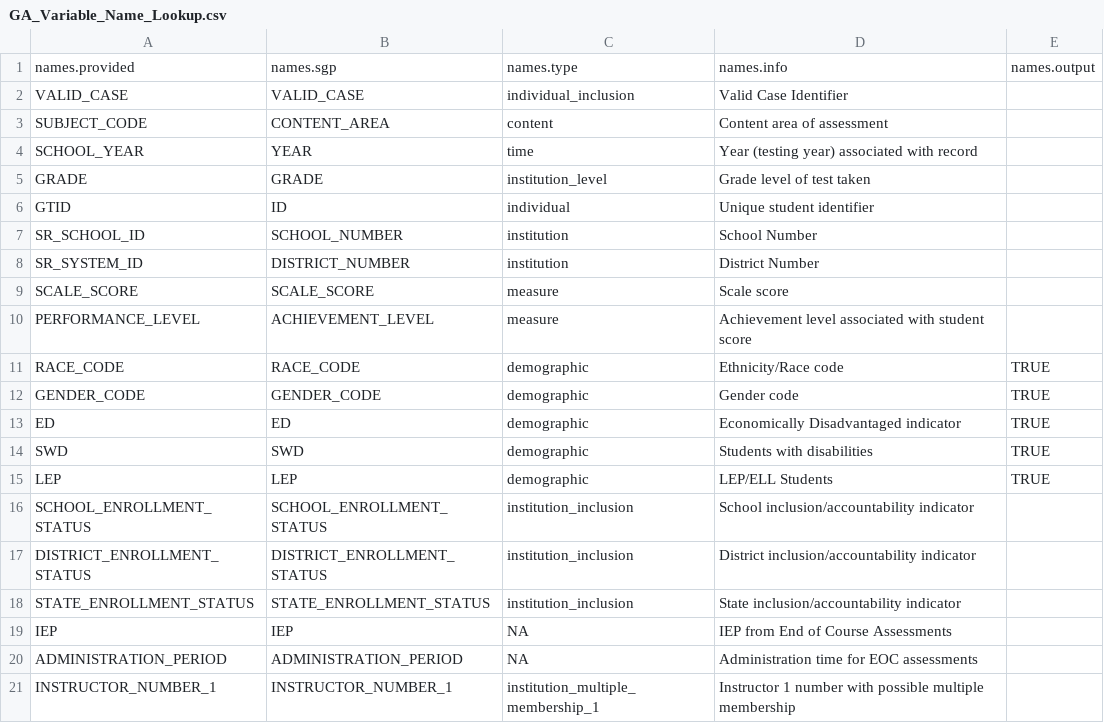
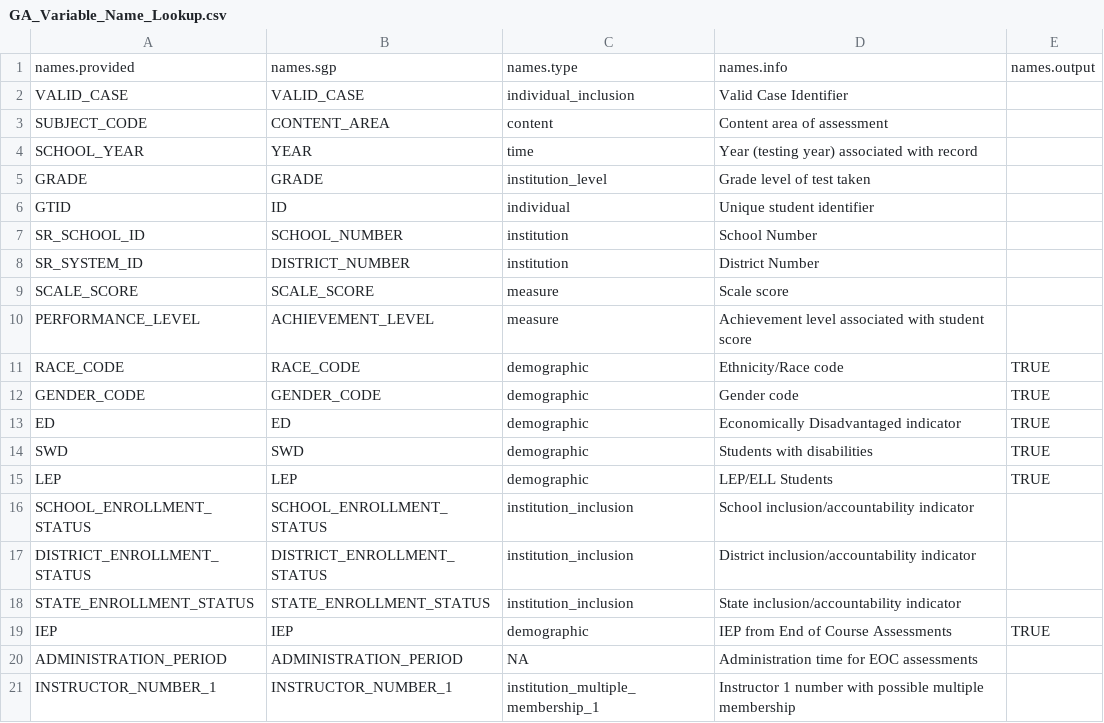
Before and after one commit to CenterForAssessment/SGPstateData, a CSV file: Variable_Name_Lookup/GA_Variable_Name_Lookup.csv, drawn as a sheet.

```diff
--- a/Variable_Name_Lookup/GA_Variable_Name_Lookup.csv
+++ b/Variable_Name_Lookup/GA_Variable_Name_Lookup.csv
@@ -18,3 +18,3 @@ DISTRICT_ENROLLMENT_STATUS,DISTRICT_ENROLLMENT_STATUS,institution_inclusion,Dist
 STATE_ENROLLMENT_STATUS,STATE_ENROLLMENT_STATUS,institution_inclusion,State inclusion/accountability indicator,
-IEP,IEP,NA,IEP from End of Course Assessments,
+IEP,IEP,demographic,IEP from End of Course Assessments,TRUE
 ADMINISTRATION_PERIOD,ADMINISTRATION_PERIOD,NA,Administration time for EOC assessments,
```
Also changed, not shown: Variable_Name_Lookup/UT_Variable_Name_Lookup.csv.
